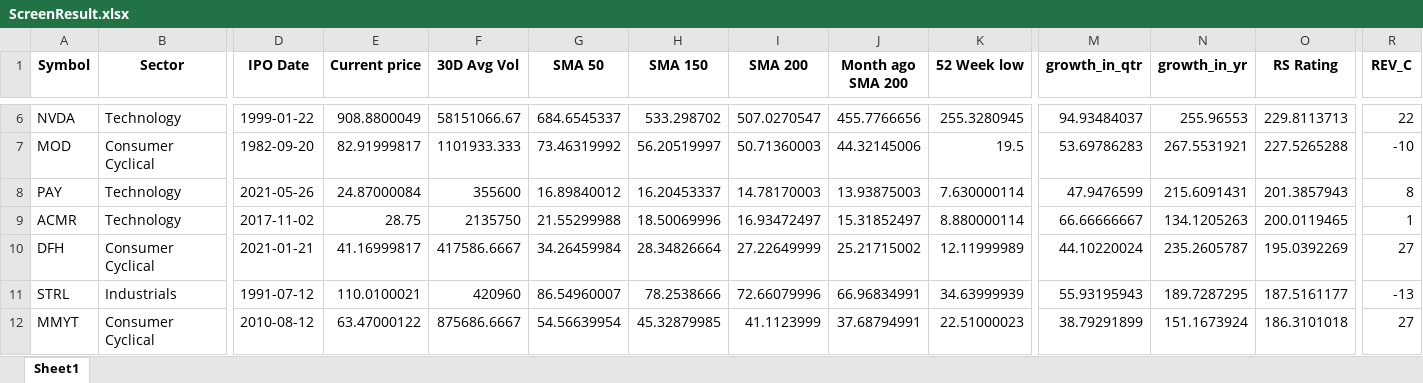
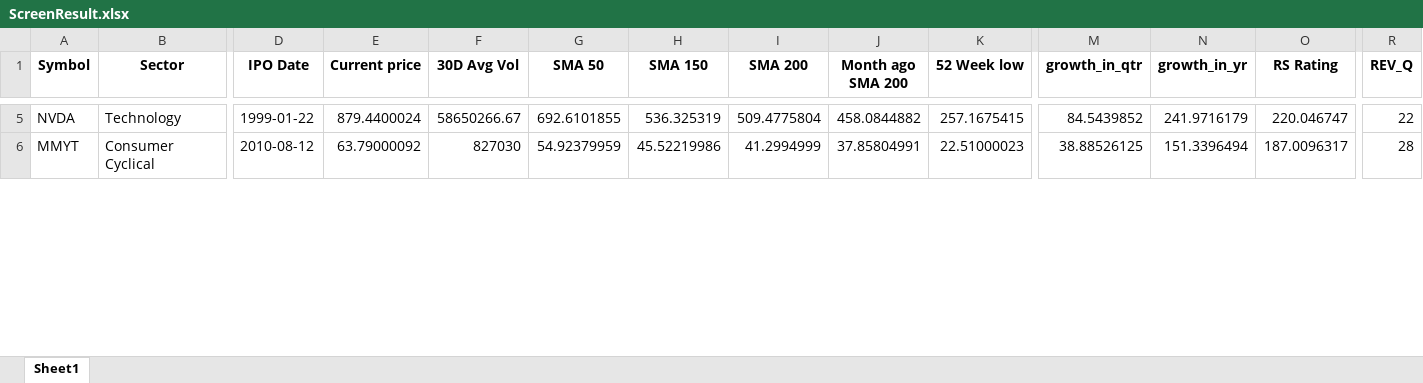
Before and after one commit to Sing0424/Stocks-tools, an Excel workbook: Screener/ScreenResult/ScreenResult.xlsx, sheet Sheet1, drawn as a sheet; only a part is shown, gaps mark what is left out; values as stored, in another font and other column widths than the file's, no borders; removed rows and columns are numbered as before the commit, all else as after; rows hold the shown columns only; the diff covers the shown part only; the diff names each change by its address in the sheet, - before the commit and + after, or states it on an @@ line.

```diff
--- a/Screener/ScreenResult/ScreenResult.xlsx (sheet Sheet1)
+++ b/Screener/ScreenResult/ScreenResult.xlsx (sheet Sheet1)
-R1: REV_C
+R1: REV_Q
-E5 (Current price): 908.8800049
+E5 (Current price): 879.4400024
-F5 (30D Avg Vol): 58151066.67
+F5 (30D Avg Vol): 58650266.67
-G5 (SMA 50): 684.6545337
+G5 (SMA 50): 692.6101855
-H5 (SMA 150): 533.298702
+H5 (SMA 150): 536.325319
-I5 (SMA 200): 507.0270547
+I5 (SMA 200): 509.4775804
-J5 (Month ago SMA 200): 455.7766656
+J5 (Month ago SMA 200): 458.0844882
-K5 (52 Week low): 255.3280945
+K5 (52 Week low): 257.1675415
-M5 (growth_in_qtr): 94.93484037
+M5 (growth_in_qtr): 84.5439852
-N5 (growth_in_yr): 255.96553
+N5 (growth_in_yr): 241.9716179
-O5 (RS Rating): 229.8113713
+O5 (RS Rating): 220.046747
-row 7: MOD | Consumer Cyclical | 1982-09-20 | 82.91999817 | 1101933.333 | 73.46319992 | 56.20519997 | 50.71360003 | 44.32145006 | 19.5 | 53.69786283 | 267.5531921 | 227.5265288 | -10
-row 8: PAY | Technology | 2021-05-26 | 24.87000084 | 355600 | 16.89840012 | 16.20453337 | 14.78170003 | 13.93875003 | 7.630000114 | 47.9476599 | 215.6091431 | 201.3857943 | 8
-row 9: ACMR | Technology | 2017-11-02 | 28.75 | 2135750 | 21.55299988 | 18.50069996 | 16.93472497 | 15.31852497 | 8.880000114 | 66.66666667 | 134.1205263 | 200.0119465 | 1
-row 10: DFH | Consumer Cyclical | 2021-01-21 | 41.16999817 | 417586.6667 | 34.26459984 | 28.34826664 | 27.22649999 | 25.21715002 | 12.11999989 | 44.10220024 | 235.2605787 | 195.0392269 | 27
-row 11: STRL | Industrials | 1991-07-12 | 110.0100021 | 420960 | 86.54960007 | 78.2538666 | 72.66079996 | 66.96834991 | 34.63999939 | 55.93195943 | 189.7287295 | 187.5161177 | -13
-E6 (Current price): 63.47000122
+E6 (Current price): 63.79000092
-F6 (30D Avg Vol): 875686.6667
+F6 (30D Avg Vol): 827030
-G6 (SMA 50): 54.56639954
+G6 (SMA 50): 54.92379959
-H6 (SMA 150): 45.32879985
+H6 (SMA 150): 45.52219986
-I6 (SMA 200): 41.1123999
+I6 (SMA 200): 41.2994999
-J6 (Month ago SMA 200): 37.68794991
+J6 (Month ago SMA 200): 37.85804991
-M6 (growth_in_qtr): 38.79291899
+M6 (growth_in_qtr): 38.88526125
-N6 (growth_in_yr): 151.1673924
+N6 (growth_in_yr): 151.3396494
-O6 (RS Rating): 186.3101018
+O6 (RS Rating): 187.0096317
-R6 (REV_Q): 27
+R6 (REV_Q): 28
```
Also changed, not shown: 5 added rows, 79 removed rows and 178 edited cells elsewhere in this sheet, Screener/data/rs_rating.xlsx, 5 other files.
